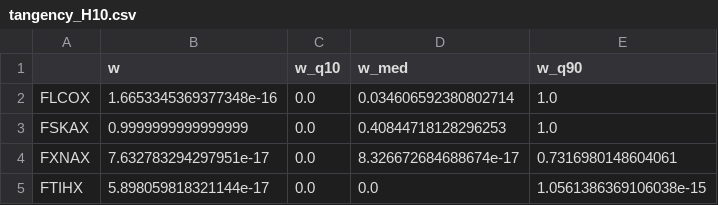
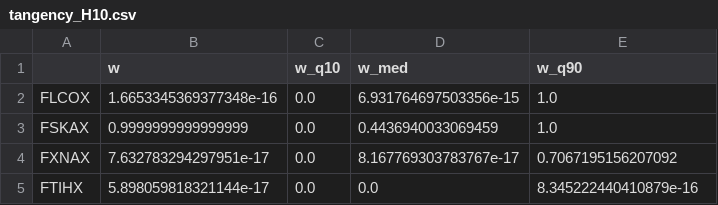
Before and after one commit to cabouman/financial, a CSV file: results/tangency_H10.csv, drawn as a sheet.

```diff
--- a/results/tangency_H10.csv
+++ b/results/tangency_H10.csv
@@ -1,5 +1,5 @@
 ,w,w_q10,w_med,w_q90
-FLCOX,1.6653345369377348e-16,0.0,0.034606592380802714,1.0
-FSKAX,0.9999999999999999,0.0,0.40844718128296253,1.0
-FXNAX,7.632783294297951e-17,0.0,8.326672684688674e-17,0.7316980148604061
-FTIHX,5.898059818321144e-17,0.0,0.0,1.0561386369106038e-15
+FLCOX,1.6653345369377348e-16,0.0,6.931764697503356e-15,1.0
+FSKAX,0.9999999999999999,0.0,0.4436940033069459,1.0
+FXNAX,7.632783294297951e-17,0.0,8.167769303783767e-17,0.7067195156207092
+FTIHX,5.898059818321144e-17,0.0,0.0,8.345222440410879e-16
```
Also changed, not shown: results/moments_b_H10.csv, results/moments_b_H20.csv, 16 other files.
